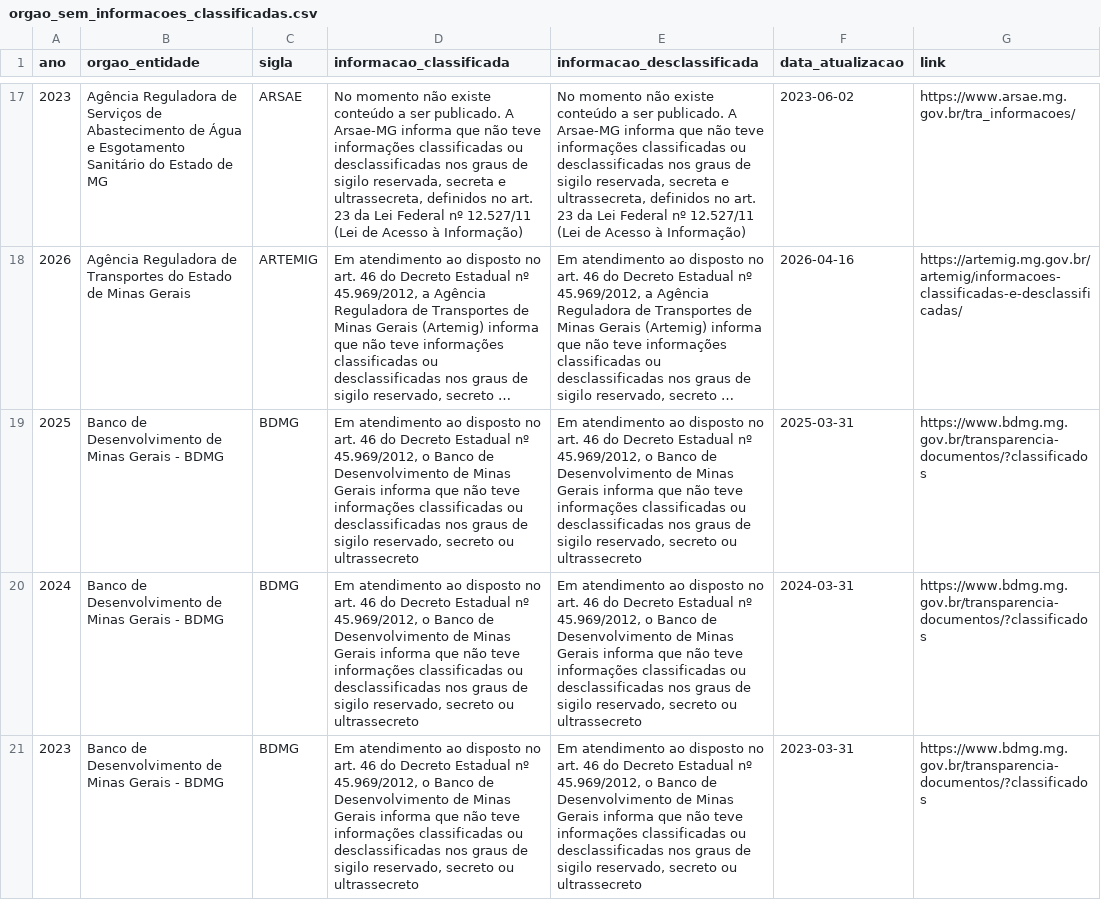
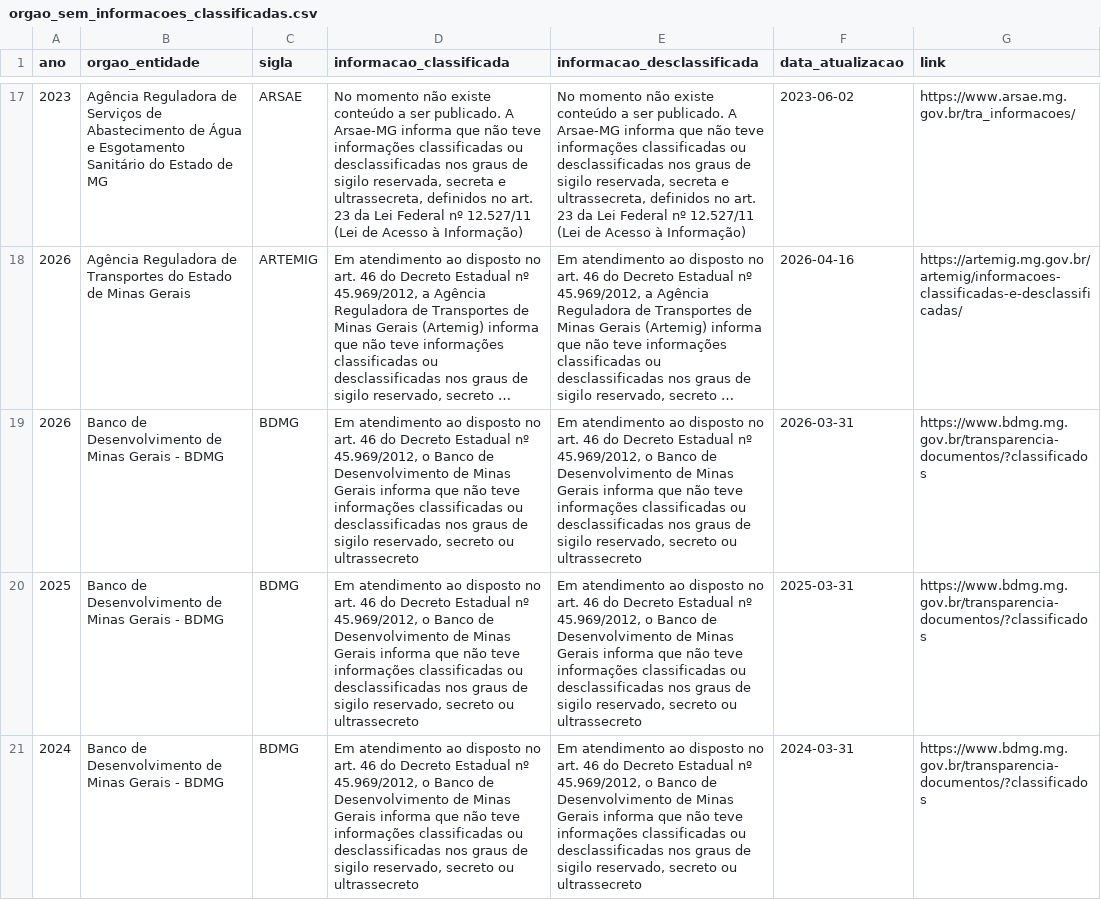
Before and after one commit to transparencia-mg/portal_informacoes_classificadas, a CSV file: dataset/data/orgao_sem_informacoes_classificadas.csv, drawn as a sheet; only a part is shown, gaps mark what is left out; the shorter side is filled out with more unchanged rows; long unchanged cells end in …; the diff covers the shown part only; the diff names each change by its address in the sheet, - before the commit and + after, or states it on an @@ line.

```diff
--- a/dataset/data/orgao_sem_informacoes_classificadas.csv
+++ b/dataset/data/orgao_sem_informacoes_classificadas.csv
+row 19: 2026 | Banco de Desenvolvimento de Minas Gerais - BDMG | BDMG | Em atendimento ao disposto no art. 46 do Decreto Estadual nº 45.969/2012, o Banco de Desenvolvimento de Minas Gerais informa que não teve informações classificadas ou desclassificadas nos graus de sigilo reservado, secreto ou ultrassecreto | Em atendimento ao disposto no art. 46 do Decreto Estadual nº 45.969/2012, o Banco de Desenvolvimento de Minas Gerais informa que não teve informações classificadas ou desclassificadas nos graus de sigilo reservado, secreto ou ultrassecreto | 2026-03-31 | https://www.bdmg.mg.gov.br/transparencia-documentos/?classificados
```
Also changed, not shown: 8 added rows and 1 edited cell elsewhere in this file, dataset/data/informacoes_classificadas_desclassificadas.csv.
